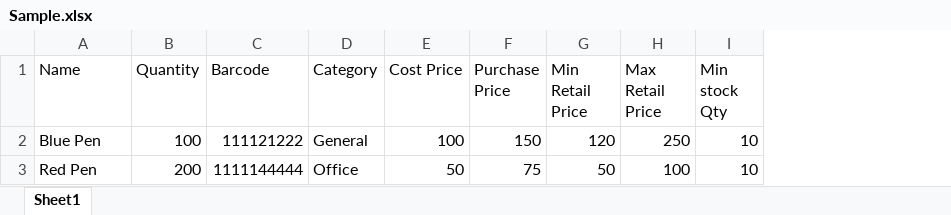
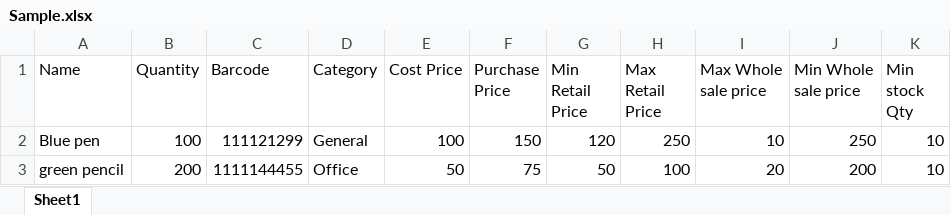
Before and after one commit to usmailaabdoul/pos, an Excel workbook: frontend/pos/public/Sample.xlsx, sheet Sheet1, drawn as a sheet; values as stored, in another font and other column widths than the file's, no borders; the diff names each change by its address in the sheet, - before the commit and + after, or states it on an @@ line.

Commit message:
Adding whole sale functionality on sales and item page

```diff
--- a/frontend/pos/public/Sample.xlsx (sheet Sheet1)
+++ b/frontend/pos/public/Sample.xlsx (sheet Sheet1)
+column I (Max Whole sale price), rows 2-3: 10 | 20
+column J (Min Whole sale price), rows 2-3: 250 | 200
-A2 (Name): Blue Pen
+A2 (Name): Blue pen
-C2 (Barcode): 111121222
+C2 (Barcode): 111121299
-A3 (Name): Red Pen
+A3 (Name): green pencil
-C3 (Barcode): 1111144444
+C3 (Barcode): 1111144455
```
Also changed, not shown: 2 other files.
